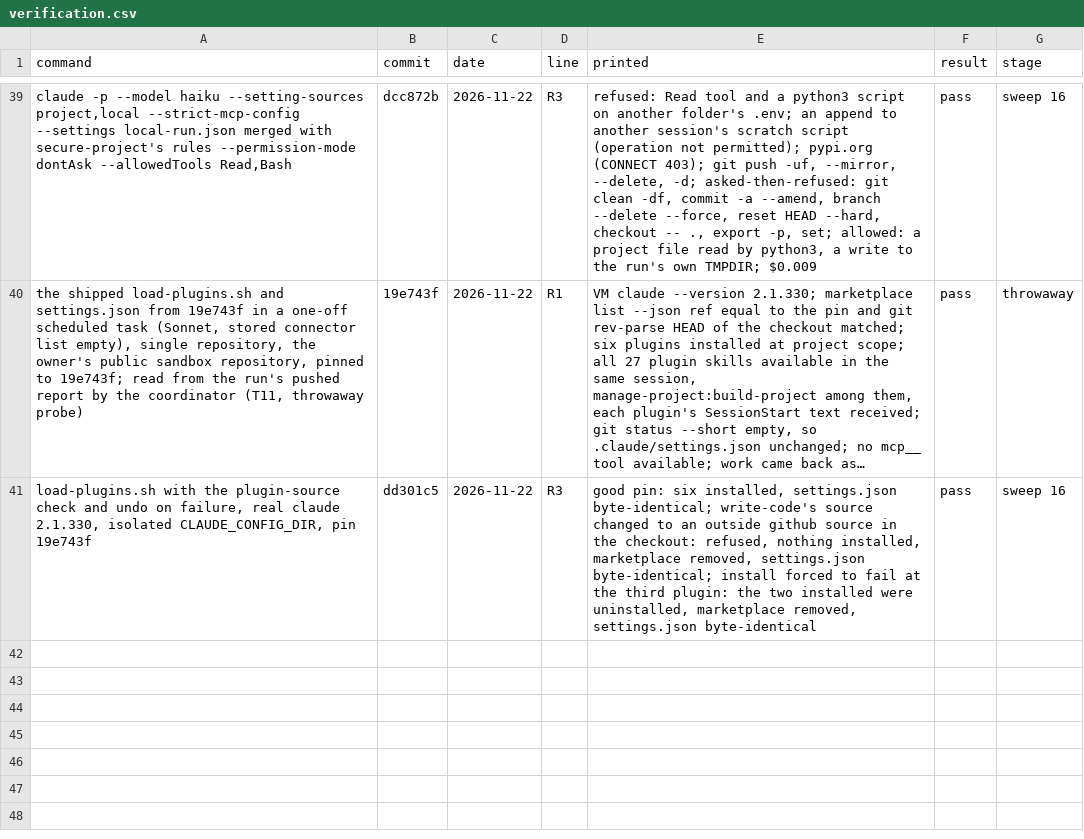
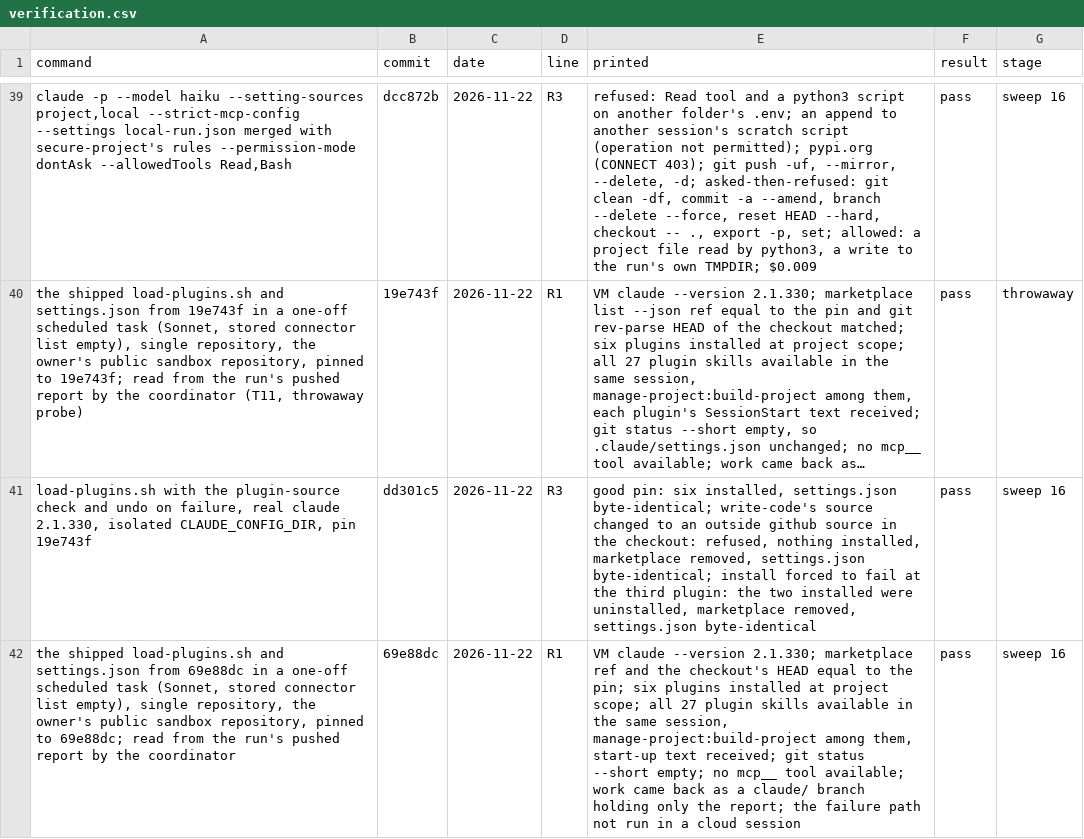
Before and after one commit to henrymckay/claude, a CSV file: verification.csv, drawn as a sheet; only a part is shown, gaps mark what is left out; long unchanged cells end in …; the diff names each change by its address in the sheet, - before the commit and + after, or states it on an @@ line.

```diff
--- a/verification.csv
+++ b/verification.csv
+row 42: the shipped load-plugins.sh and settings.json from 69e88dc in a one-off scheduled task (Sonnet, stored connector list empty), single repository, the owner's public sandbox repository, pinned to 69e88dc; read from the run's pushed report by the coordinator | 69e88dc | 2026-11-22 | R1 | VM claude --version 2.1.330; marketplace ref and the checkout's HEAD equal to the pin; six plugins installed at project scope; all 27 plugin skills available in the same session, manage-project:build-project among them, start-up text received; git status --short empty; no mcp__ tool available; work came back as a claude/ branch holding only the report; the failure path not run in a cloud session | pass | sweep 16
```
Also changed, not shown: costs.csv.
